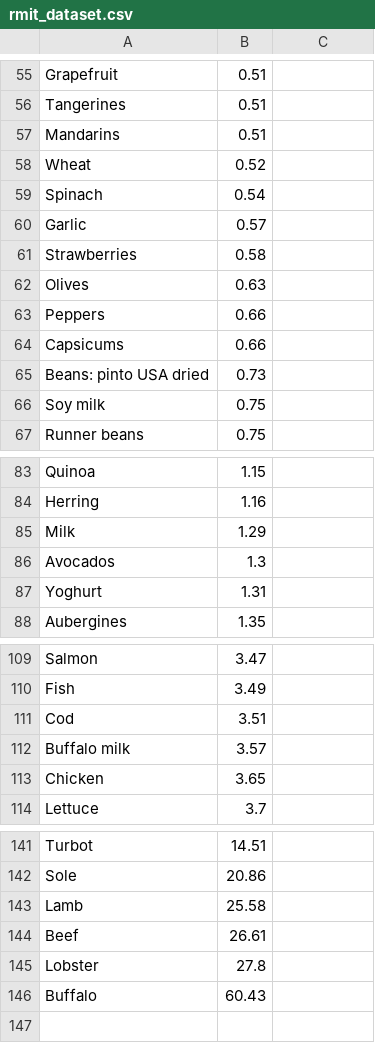
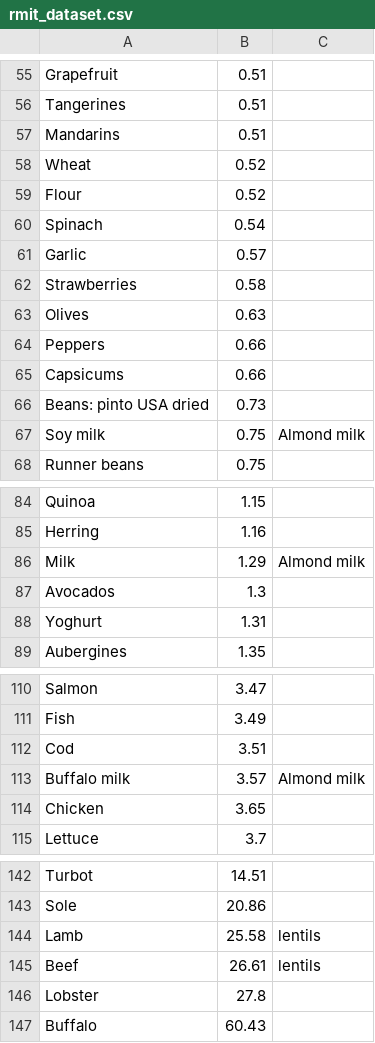
Before and after one commit to siskavera/hackzurich2018, a CSV file: database/resources/rmit_dataset.csv, drawn as a sheet; only a part is shown, gaps mark what is left out; the diff covers the shown part only.

Commit message:
Supplement database with replacement and additional records

```diff
--- a/database/resources/rmit_dataset.csv
+++ b/database/resources/rmit_dataset.csv
@@ -58,0 +59 @@ Wheat,0.52
+Flour,0.52,
@@ -66 +67 @@ Beans: pinto USA dried,0.73
-Soy milk,0.75
+Soy milk,0.75,Almond milk
@@ -85 +86 @@ Herring,1.16
-Milk,1.29
+Milk,1.29,Almond milk
@@ -112 +113 @@ Cod,3.51
-Buffalo milk,3.57
+Buffalo milk,3.57,Almond milk
@@ -143,2 +144,2 @@ Sole,20.86
-Lamb,25.58
-Beef,26.61
+Lamb,25.58,lentils
+Beef,26.61,lentils
```
Also changed, not shown: 1 edited cell elsewhere in this file, 4 other files.
